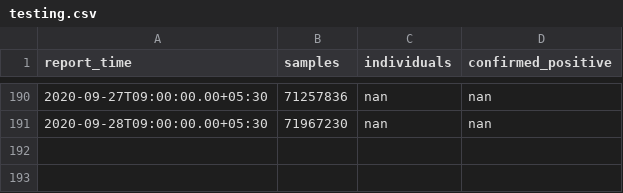
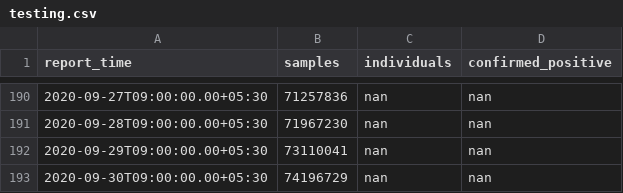
Before and after one commit to jishnupdas/Covid-19-IND, a CSV file: data/testing.csv, drawn as a sheet; only a part is shown, gaps mark what is left out; the diff names each change by its address in the sheet, - before the commit and + after, or states it on an @@ line.

```diff
--- a/data/testing.csv
+++ b/data/testing.csv
+row 192: 2020-09-29T09:00:00.00+05:30 | 73110041 | nan | nan
+row 193: 2020-09-30T09:00:00.00+05:30 | 74196729 | nan | nan
```
Also changed, not shown: data/confirmed.csv, data/cured.csv, 5 other files.
